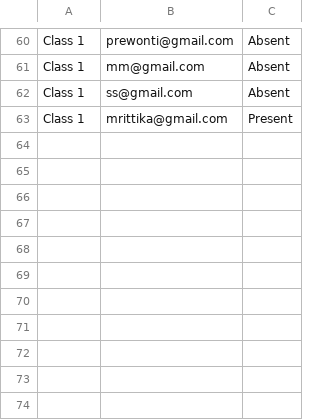
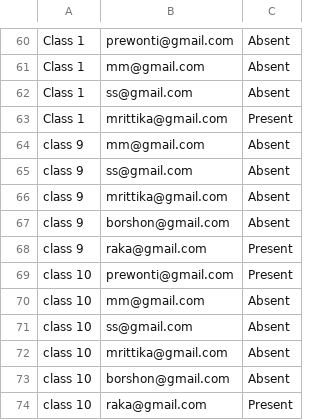
Before and after one commit to Oishee53/FitHub, a CSV file: Attendance.csv, drawn as a sheet; only a part is shown, gaps mark what is left out; the diff names each change by its address in the sheet, - before the commit and + after, or states it on an @@ line.

Commit message:
attendance tracking added and New problem solved

```diff
--- a/Attendance.csv
+++ b/Attendance.csv
+row 64: class 9 | mm@gmail.com | Absent
+row 65: class 9 | ss@gmail.com | Absent
+row 66: class 9 | mrittika@gmail.com | Absent
+row 67: class 9 | borshon@gmail.com | Absent
+row 68: class 9 | raka@gmail.com | Present
+row 69: class 10 | prewonti@gmail.com | Present
+row 70: class 10 | mm@gmail.com | Absent
+row 71: class 10 | ss@gmail.com | Absent
+row 72: class 10 | mrittika@gmail.com | Absent
+row 73: class 10 | borshon@gmail.com | Absent
+row 74: class 10 | raka@gmail.com | Present
```
Also changed, not shown: AccountsFile.csv, MemberFile.csv, 6 other files.
